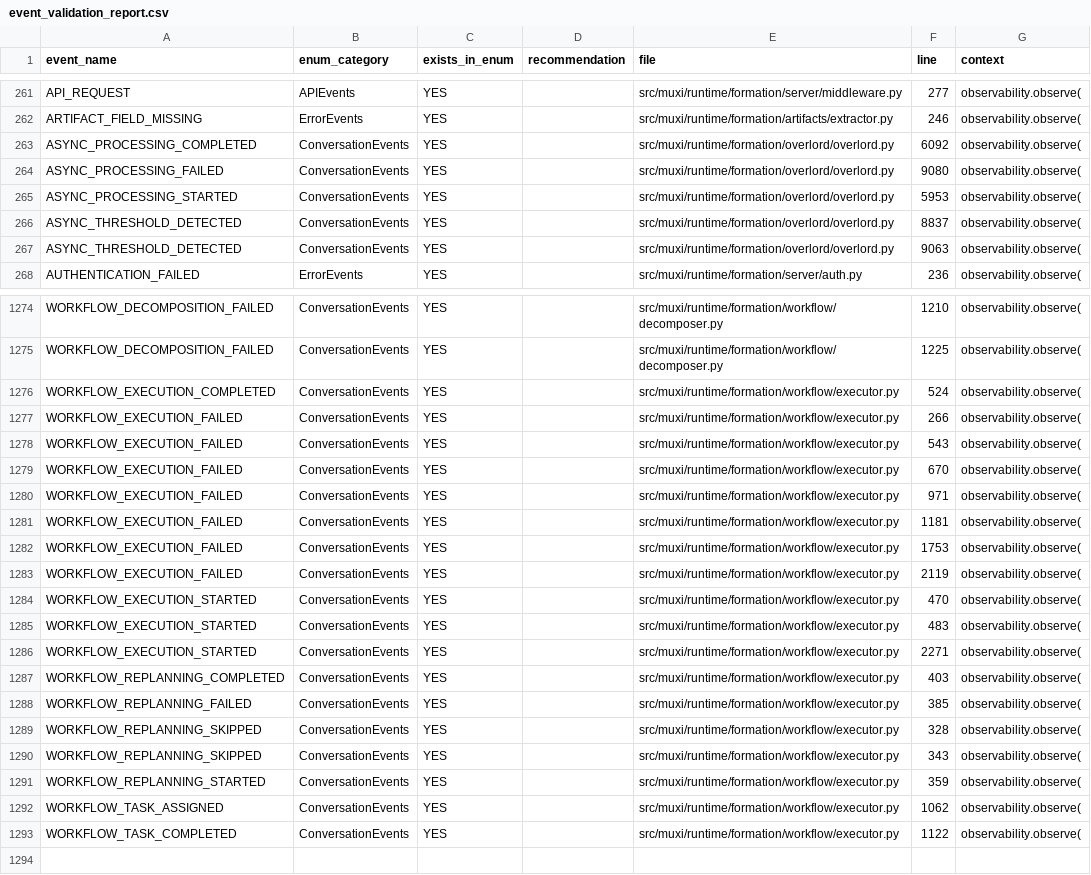
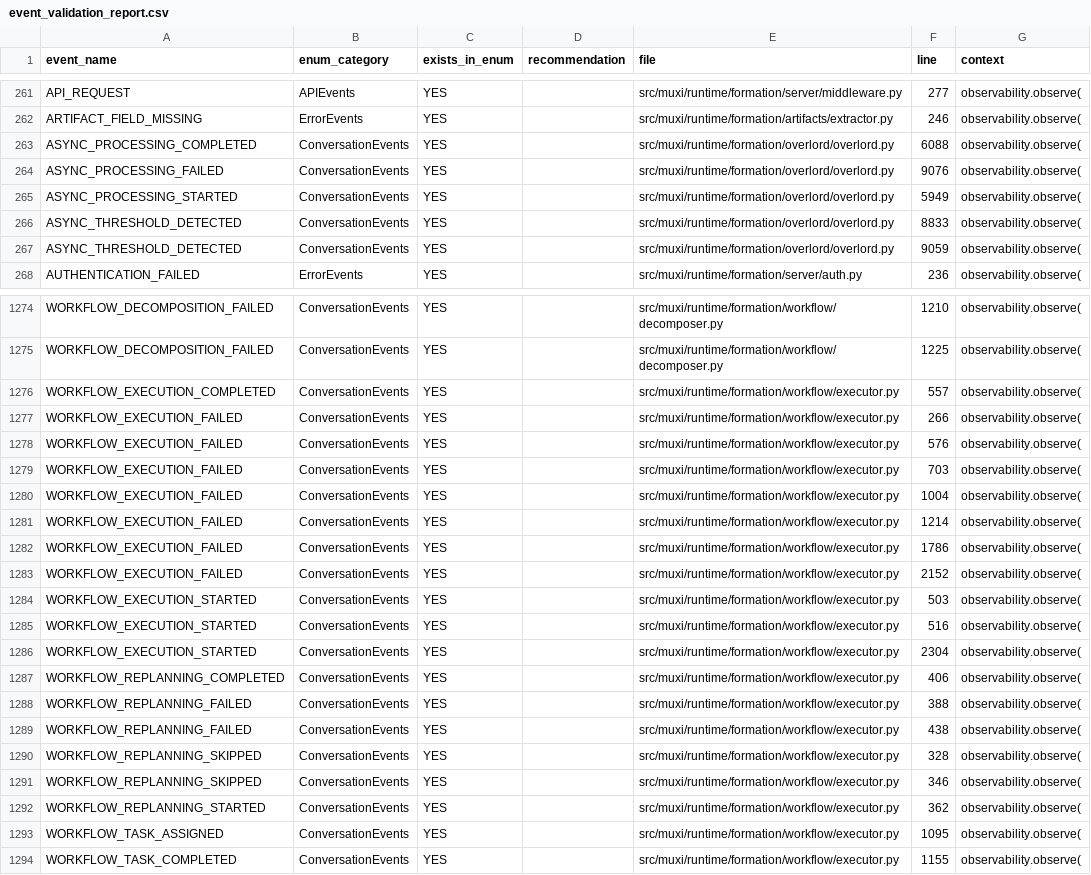
Before and after one commit to muxi-ai/runtime, a CSV file: event_validation_report.csv, drawn as a sheet; only a part is shown, gaps mark what is left out; addresses are those after the commit; the diff covers the shown part only; the diff names each change by its address in the sheet, - before the commit and + after, or states it on an @@ line.

```diff
--- a/event_validation_report.csv
+++ b/event_validation_report.csv
-F263 (line): 6092
+F263 (line): 6088
-F264 (line): 9080
+F264 (line): 9076
-F265 (line): 5953
+F265 (line): 5949
-F266 (line): 8837
+F266 (line): 8833
-F267 (line): 9063
+F267 (line): 9059
-F1276 (line): 524
+F1276 (line): 557
-F1278 (line): 543
+F1278 (line): 576
-F1279 (line): 670
+F1279 (line): 703
-F1280 (line): 971
+F1280 (line): 1004
-F1281 (line): 1181
+F1281 (line): 1214
-F1282 (line): 1753
+F1282 (line): 1786
-F1283 (line): 2119
+F1283 (line): 2152
-F1284 (line): 470
+F1284 (line): 503
-F1285 (line): 483
+F1285 (line): 516
-F1286 (line): 2271
+F1286 (line): 2304
-F1287 (line): 403
+F1287 (line): 406
-F1288 (line): 385
+F1288 (line): 388
+row 1289: WORKFLOW_REPLANNING_FAILED | ConversationEvents | YES |  | src/muxi/runtime/formation/workflow/executor.py | 438 | observability.observe(
-F1291 (line): 343
+F1291 (line): 346
-F1292 (line): 359
+F1292 (line): 362
-F1293 (line): 1062
+F1293 (line): 1095
-F1294 (line): 1122
+F1294 (line): 1155
```
Also changed, not shown: 115 edited cells elsewhere in this file, 5 other files.
